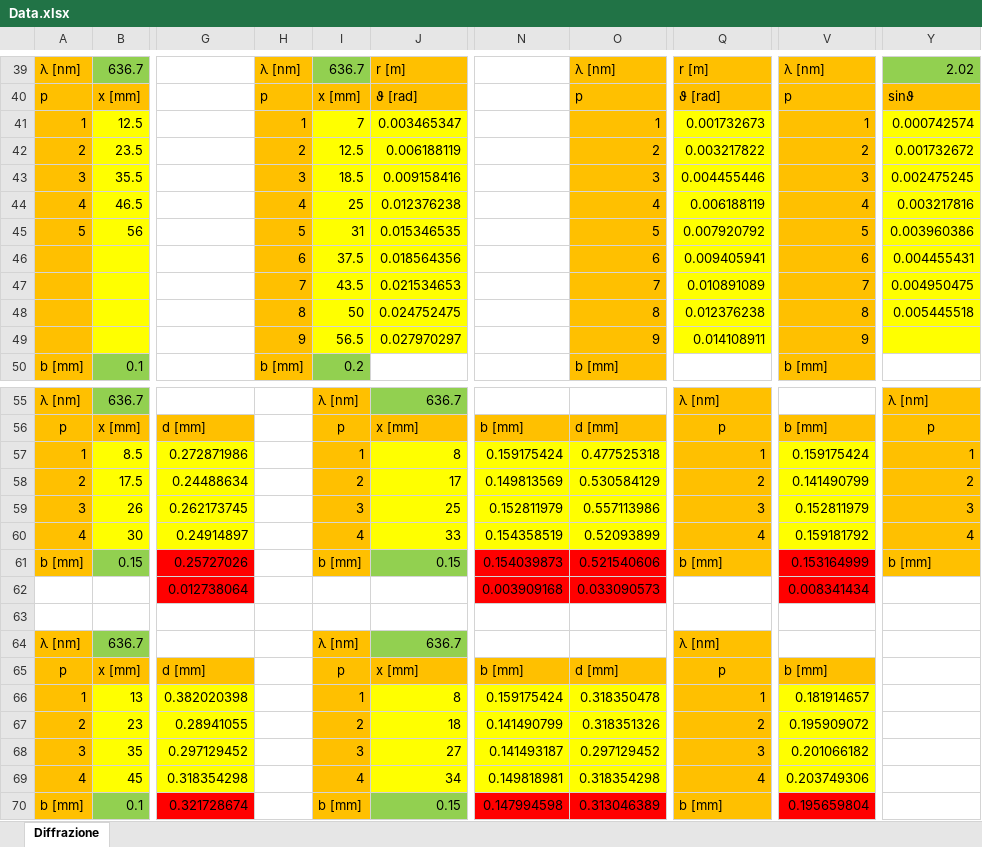
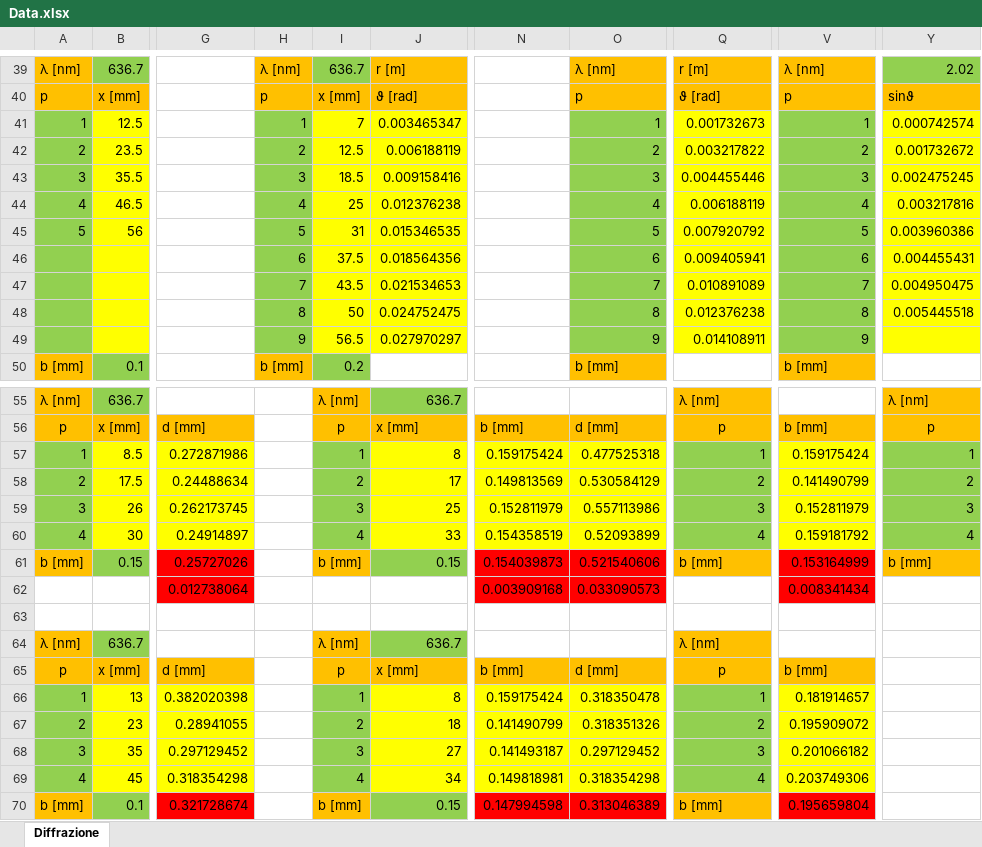
Before and after one commit to nikitodos/Laboratorio3, an Excel workbook: 07_LASER_DIFFRACTION/Data.xlsx, sheet Diffrazione, drawn as a sheet; only a part is shown, gaps mark what is left out; values as stored, in another font and other column widths than the file's, no borders; the diff covers the shown part only; the diff names each change by its address in the sheet, - before the commit and + after, or states it on an @@ line.

Commit message:
Add files via upload

```diff
--- a/07_LASER_DIFFRACTION/Data.xlsx (sheet Diffrazione)
+++ b/07_LASER_DIFFRACTION/Data.xlsx (sheet Diffrazione)
-A41:A49 fill: #FFC000
+A41:A49 fill: #92D050
-H41:H49 fill: #FFC000
+H41:H49 fill: #92D050
-O41:O49 fill: #FFC000
+O41:O49 fill: #92D050
-V41:V49 fill: #FFC000
+V41:V49 fill: #92D050
-A57:A60 fill: #FFC000
+A57:A60 fill: #92D050
-I57:I60 fill: #FFC000
+I57:I60 fill: #92D050
-Q57:Q60 fill: #FFC000
+Q57:Q60 fill: #92D050
-Y57:Y60 fill: #FFC000
+Y57:Y60 fill: #92D050
-A66:A69 fill: #FFC000
+A66:A69 fill: #92D050
-I66:I69 fill: #FFC000
+I66:I69 fill: #92D050
-Q66:Q69 fill: #FFC000
+Q66:Q69 fill: #92D050
```
Also changed, not shown: cell formats elsewhere in this sheet.
